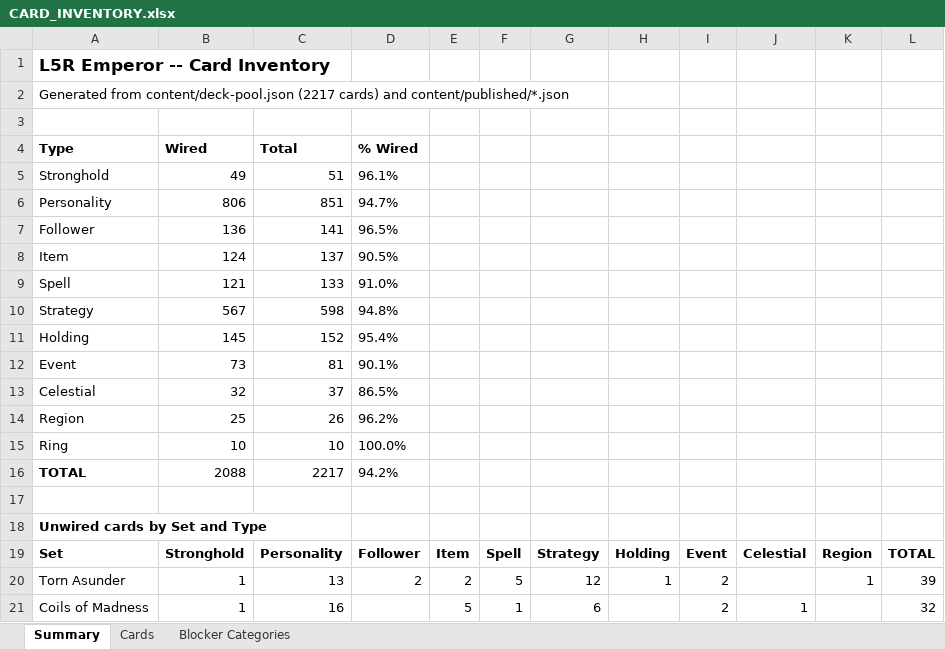
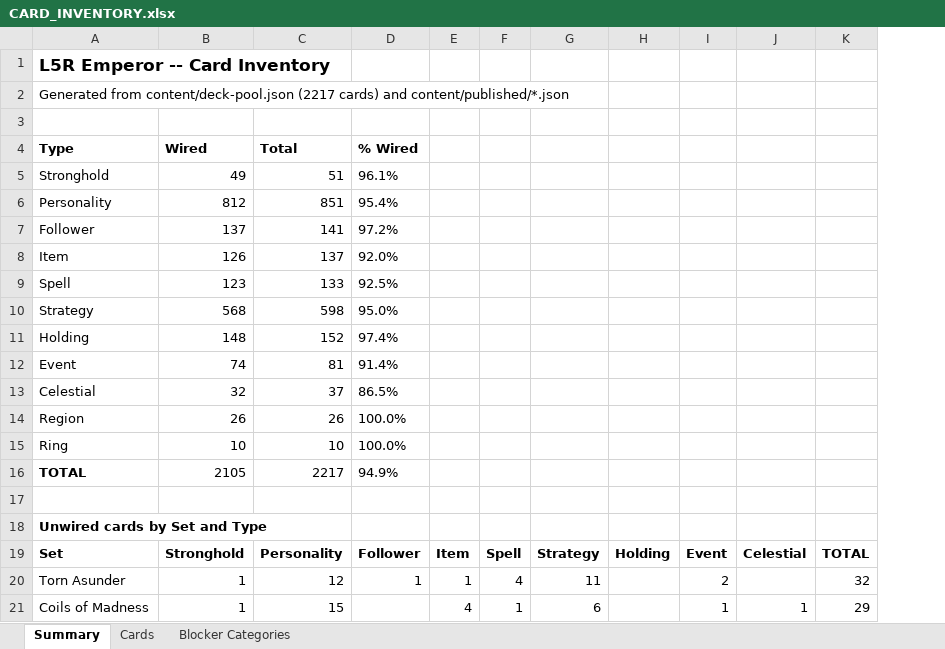
Before and after one commit to alfredoh7/l5r-emperor, an Excel workbook: docs/CARD_INVENTORY.xlsx, sheet Summary, drawn as a sheet; only a part is shown; values as stored, in another font and other column widths than the file's, no borders; removed rows and columns are numbered as before the commit, all else as after; the diff covers the shown part only; the diff names each change by its address in the sheet, - before the commit and + after, or states it on an @@ line.

```diff
--- a/docs/CARD_INVENTORY.xlsx (sheet Summary)
+++ b/docs/CARD_INVENTORY.xlsx (sheet Summary)
-column K, rows 19-20: Region | 1
-B6 (Wired): 806
+B6 (Wired): 812
-D6 (% Wired): 94.7%
+D6 (% Wired): 95.4%
-B7 (Wired): 136
+B7 (Wired): 137
-D7 (% Wired): 96.5%
+D7 (% Wired): 97.2%
-B8 (Wired): 124
+B8 (Wired): 126
-D8 (% Wired): 90.5%
+D8 (% Wired): 92.0%
-B9 (Wired): 121
+B9 (Wired): 123
-D9 (% Wired): 91.0%
+D9 (% Wired): 92.5%
-B10 (Wired): 567
+B10 (Wired): 568
-D10 (% Wired): 94.8%
+D10 (% Wired): 95.0%
-B11 (Wired): 145
+B11 (Wired): 148
-D11 (% Wired): 95.4%
+D11 (% Wired): 97.4%
-B12 (Wired): 73
+B12 (Wired): 74
-D12 (% Wired): 90.1%
+D12 (% Wired): 91.4%
-B14 (Wired): 25
+B14 (Wired): 26
-D14 (% Wired): 96.2%
+D14 (% Wired): 100.0%
-B16 (Wired): 2088
+B16 (Wired): 2105
-D16 (% Wired): 94.2%
+D16 (% Wired): 94.9%
-C20 (Total): 13
+C20 (Total): 12
-D20 (% Wired): 2
+D20 (% Wired): 1
-E20: 2
+E20: 1
-F20: 5
+F20: 4
-G20: 12
+G20: 11
-H20: 1
+H20: (empty)
-K20: 39
+K20: 32
-C21 (Total): 16
+C21 (Total): 15
-E21: 5
+E21: 4
-I21: 2
+I21: 1
-K21: 32
+K21: 29
```
Also changed, not shown: 1 added row, 1 removed row and 14 edited cells elsewhere in this sheet, sheet Cards, sheet Blocker Categories, 5 other files.
